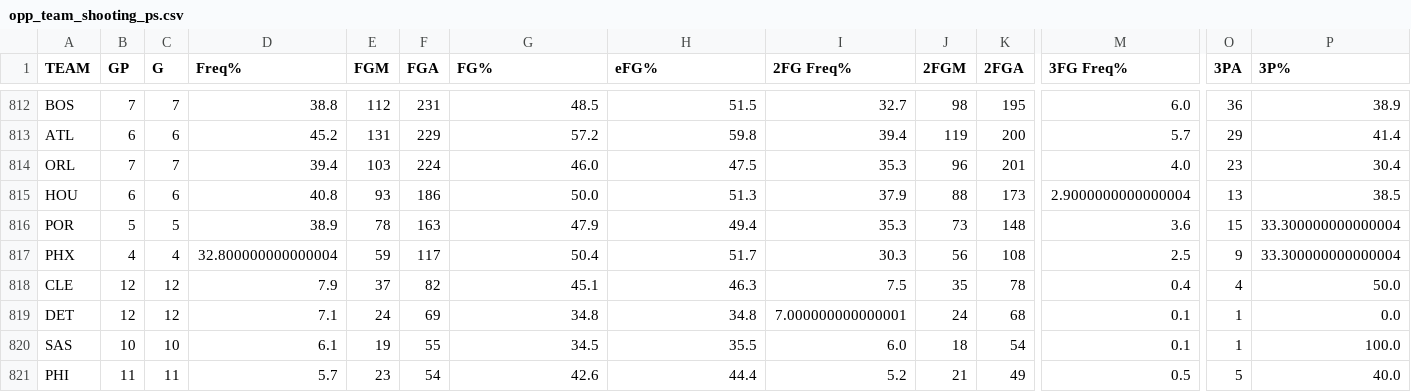
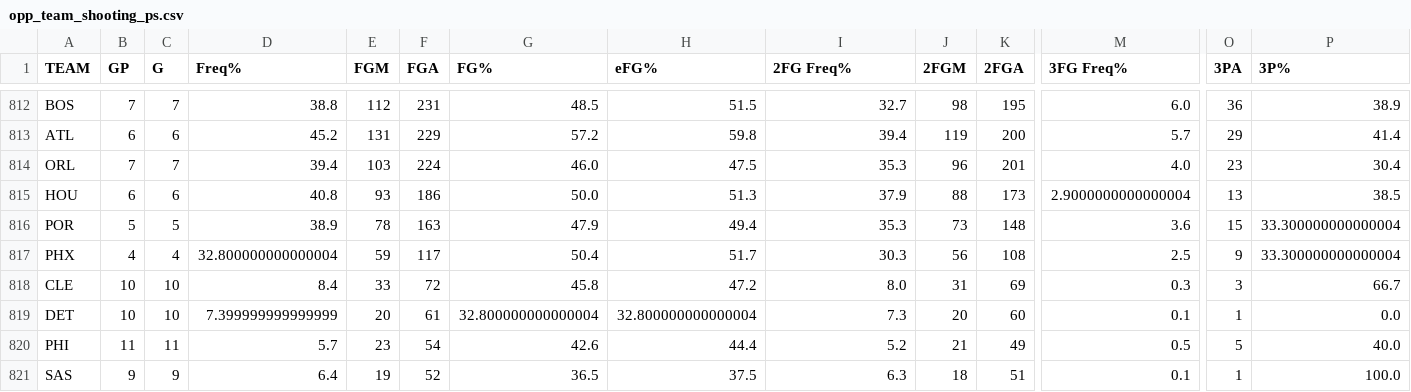
Before and after one commit to gabriel1200/site_Data, a CSV file: opp_team_shooting_ps.csv, drawn as a sheet; only a part is shown, gaps mark what is left out; removed rows and columns are numbered as before the commit, all else as after; rows hold the shown columns only; the diff covers the shown part only; the diff names each change by its address in the sheet, - before the commit and + after, or states it on an @@ line.

```diff
--- a/opp_team_shooting_ps.csv
+++ b/opp_team_shooting_ps.csv
-B818:B819 (GP): 12
+B818:B819 (GP): 10
-C818:C819 (G): 12
+C818:C819 (G): 10
-D818 (Freq%): 7.9
+D818 (Freq%): 8.4
-E818 (FGM): 37
+E818 (FGM): 33
-F818 (FGA): 82
+F818 (FGA): 72
-G818 (FG%): 45.1
+G818 (FG%): 45.8
-H818 (eFG%): 46.3
+H818 (eFG%): 47.2
-I818 (2FG Freq%): 7.5
+I818 (2FG Freq%): 8.0
-J818 (2FGM): 35
+J818 (2FGM): 31
-K818 (2FGA): 78
+K818 (2FGA): 69
-M818 (3FG Freq%): 0.4
+M818 (3FG Freq%): 0.3
-O818 (3PA): 4
+O818 (3PA): 3
-P818 (3P%): 50.0
+P818 (3P%): 66.7
-D819 (Freq%): 7.1
+D819 (Freq%): 7.399999999999999
-E819 (FGM): 24
+E819 (FGM): 20
-F819 (FGA): 69
+F819 (FGA): 61
-G819 (FG%): 34.8
+G819 (FG%): 32.800000000000004
-H819 (eFG%): 34.8
+H819 (eFG%): 32.800000000000004
-I819 (2FG Freq%): 7.000000000000001
+I819 (2FG Freq%): 7.3
-J819 (2FGM): 24
+J819 (2FGM): 20
-K819 (2FGA): 68
+K819 (2FGA): 60
-row 820: SAS | 10 | 10 | 6.1 | 19 | 55 | 34.5 | 35.5 | 6.0 | 18 | 54 | 0.1 | 1 | 100.0
+row 821: SAS | 9 | 9 | 6.4 | 19 | 52 | 36.5 | 37.5 | 6.3 | 18 | 51 | 0.1 | 1 | 100.0
```
Also changed, not shown: 1 added row, 1 removed row and 24 edited cells elsewhere in this file, 2026/playoffs/opp_shooting/very_tight.csv, hustle_ps.csv, 12 other files.
